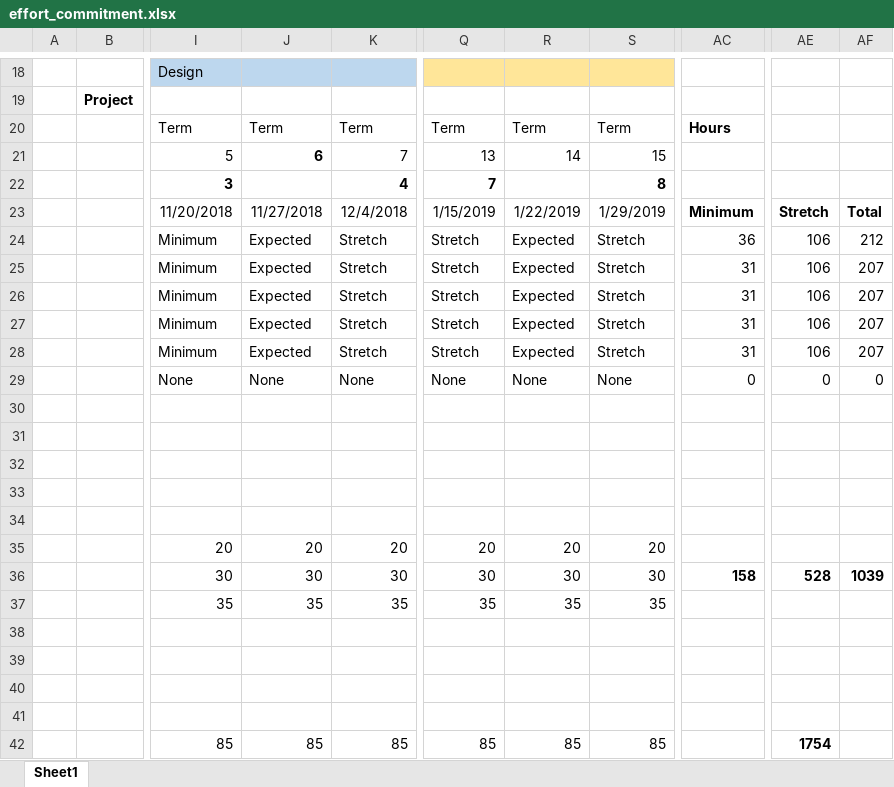
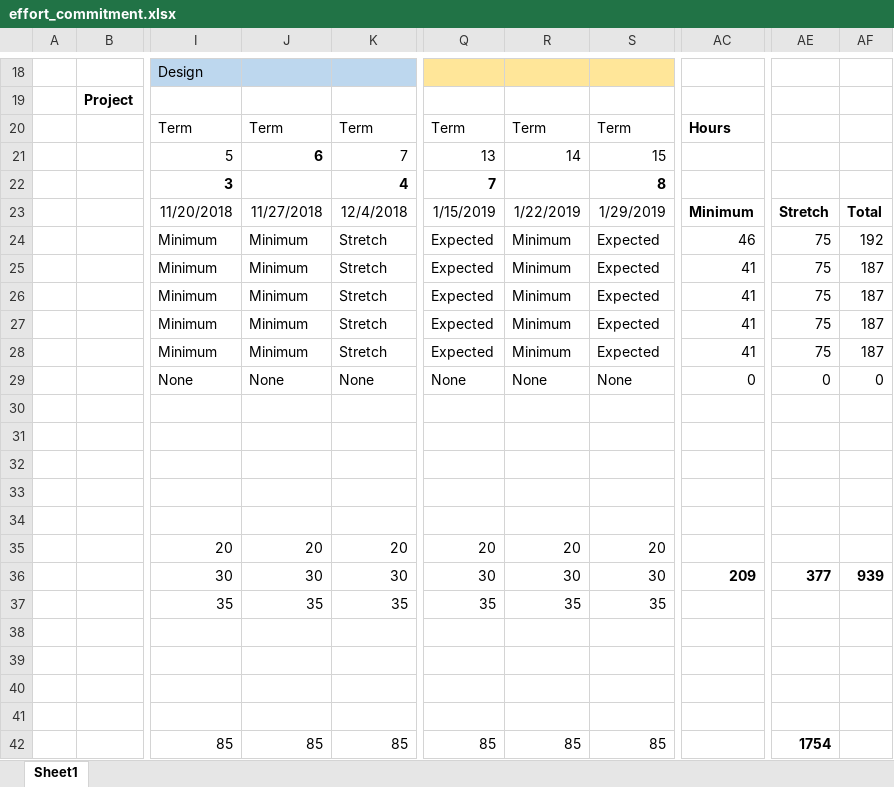
Before and after one commit to PhishingEmails/LiveProjectsTemplate, an Excel workbook: documentation/budget/effort_commitment.xlsx, sheet Sheet1, drawn as a sheet; only a part is shown, gaps mark what is left out; values as stored, in another font and other column widths than the file's, no borders; conditional formats not drawn; the diff names each change by its address in the sheet, - before the commit and + after, or states it on an @@ line.

Commit message:
update to documentation

```diff
--- a/documentation/budget/effort_commitment.xlsx (sheet Sheet1)
+++ b/documentation/budget/effort_commitment.xlsx (sheet Sheet1)
-J24:J28: Expected
+J24:J28: Minimum
-Q24:Q28: Stretch
+Q24:Q28: Expected
-R24:R28: Expected
+R24:R28: Minimum
-S24:S28: Stretch
+S24:S28: Expected
-AC24: 36
+AC24: 46
-AE24:AE28: 106
+AE24:AE28: 75
-AF24: 212
+AF24: 192
-AC25:AC28: 31
+AC25:AC28: 41
-AF25:AF28: 207
+AF25:AF28: 187
-AC36: 158
+AC36: 209
-AE36: 528
+AE36: 377
-AF36: 1039
+AF36: 939
```
